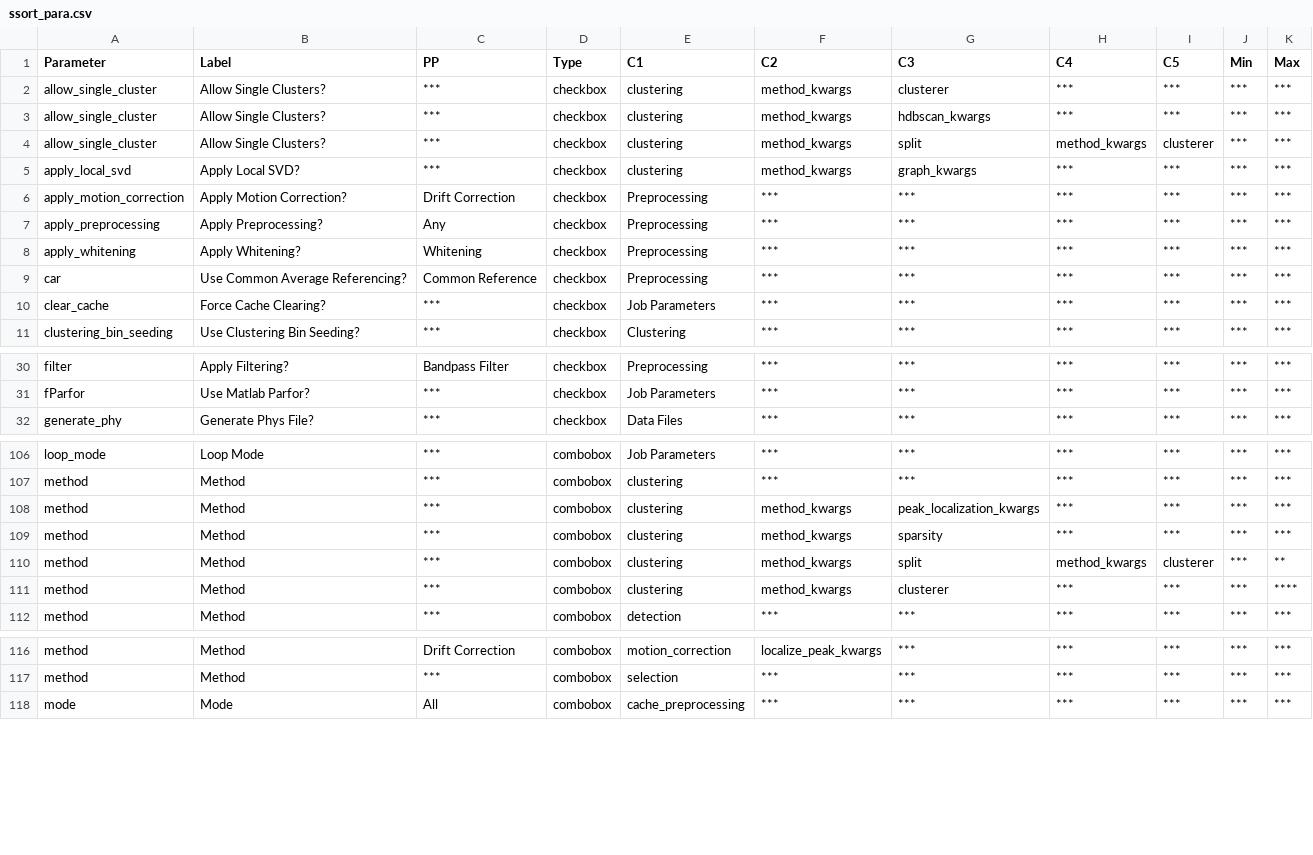
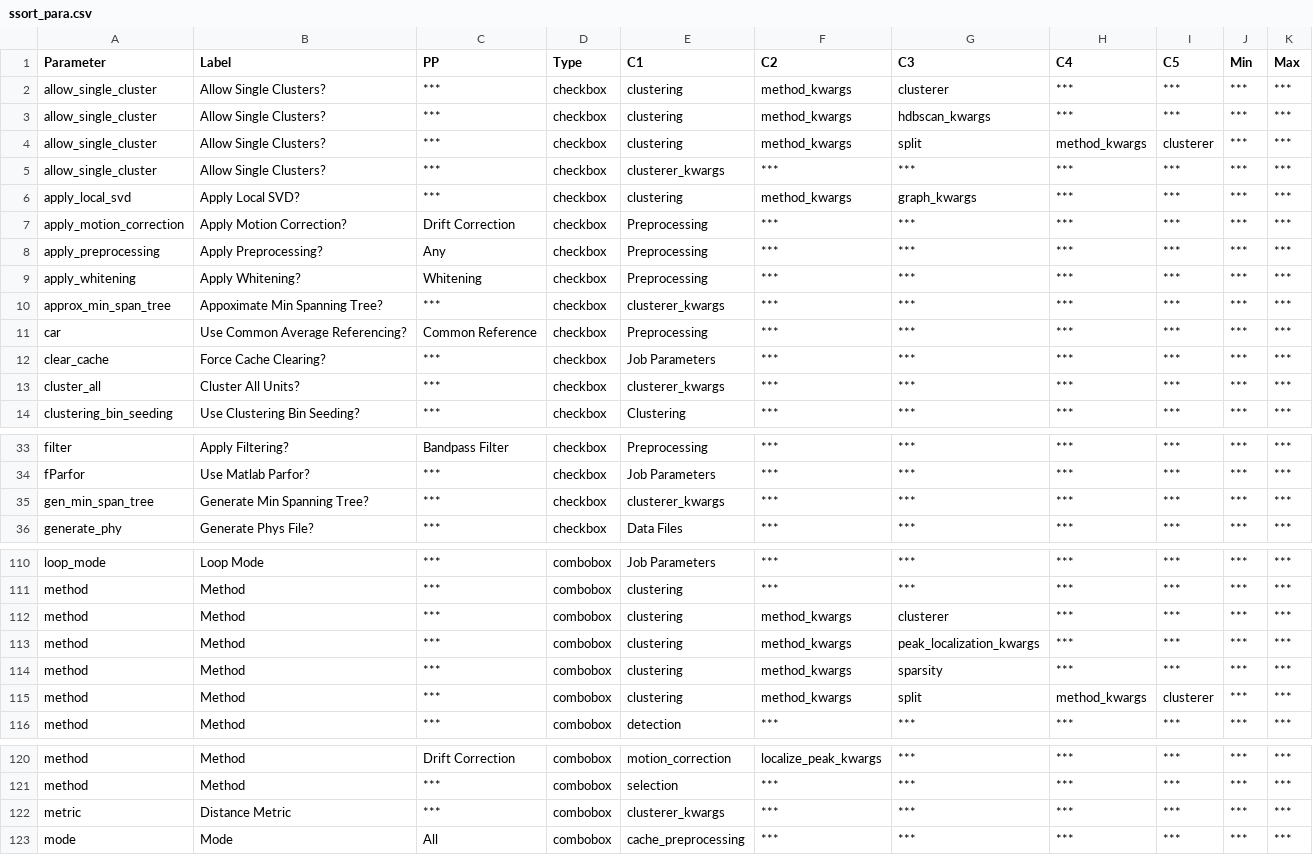
Before and after one commit to RichardFav/Spykit, a CSV file: spykit/resources/ssort_para.csv, drawn as a sheet; only a part is shown, gaps mark what is left out; the diff covers the shown part only.

```diff
--- a/spykit/resources/ssort_para.csv
+++ b/spykit/resources/ssort_para.csv
@@ -4,2 +4,3 @@ allow_single_cluster,Allow Single Clusters?,***,checkbox,clustering,method_kwarg
 allow_single_cluster,Allow Single Clusters?,***,checkbox,clustering,method_kwargs,split,method_kwargs,clusterer,***,***
+allow_single_cluster,Allow Single Clusters?,***,checkbox,clusterer_kwargs,***,***,***,***,***,***
 apply_local_svd,Apply Local SVD?,***,checkbox,clustering,method_kwargs,graph_kwargs,***,***,***,***
@@ -8,4 +9,6 @@ apply_preprocessing,Apply Preprocessing?,Any,checkbox,Preprocessing,***,***,***,
 apply_whitening,Apply Whitening?,Whitening,checkbox,Preprocessing,***,***,***,***,***,***
+approx_min_span_tree,Appoximate Min Spanning Tree?,***,checkbox,clusterer_kwargs,***,***,***,***,***,***
 car,Use Common Average Referencing?,Common Reference,checkbox,Preprocessing,***,***,***,***,***,***
 clear_cache,Force Cache Clearing?,***,checkbox,Job Parameters,***,***,***,***,***,***
+cluster_all,Cluster All Units?,***,checkbox,clusterer_kwargs,***,***,***,***,***,***
 clustering_bin_seeding,Use Clustering Bin Seeding?,***,checkbox,Clustering,***,***,***,***,***,***
@@ -31,2 +34,3 @@ filter,Apply Filtering?,Bandpass Filter,checkbox,Preprocessing,***,***,***,***,*
 fParfor,Use Matlab Parfor?,***,checkbox,Job Parameters,***,***,***,***,***,***
+gen_min_span_tree,Generate Min Spanning Tree?,***,checkbox,clusterer_kwargs,***,***,***,***,***,***
 generate_phy,Generate Phys File?,***,checkbox,Data Files,***,***,***,***,***,***
@@ -107,6 +111,6 @@ loop_mode,Loop Mode,***,combobox,Job Parameters,***,***,***,***,***,***
 method,Method,***,combobox,clustering,***,***,***,***,***,***
+method,Method,***,combobox,clustering,method_kwargs,clusterer,***,***,***,***
 method,Method,***,combobox,clustering,method_kwargs,peak_localization_kwargs,***,***,***,***
 method,Method,***,combobox,clustering,method_kwargs,sparsity,***,***,***,***
-method,Method,***,combobox,clustering,method_kwargs,split,method_kwargs,clusterer,***,**
-method,Method,***,combobox,clustering,method_kwargs,clusterer,***,***,***,****
+method,Method,***,combobox,clustering,method_kwargs,split,method_kwargs,clusterer,***,***
 method,Method,***,combobox,detection,***,***,***,***,***,***
@@ -117,2 +121,3 @@ method,Method,Drift Correction,combobox,motion_correction,localize_peak_kwargs,*
 method,Method,***,combobox,selection,***,***,***,***,***,***
+metric,Distance Metric,***,combobox,clusterer_kwargs,***,***,***,***,***,***
 mode,Mode,All,combobox,cache_preprocessing,***,***,***,***,***,***
```
Also changed, not shown: 2 added rows, 1 removed row and 2 edited cells elsewhere in this file, 1 other file.
